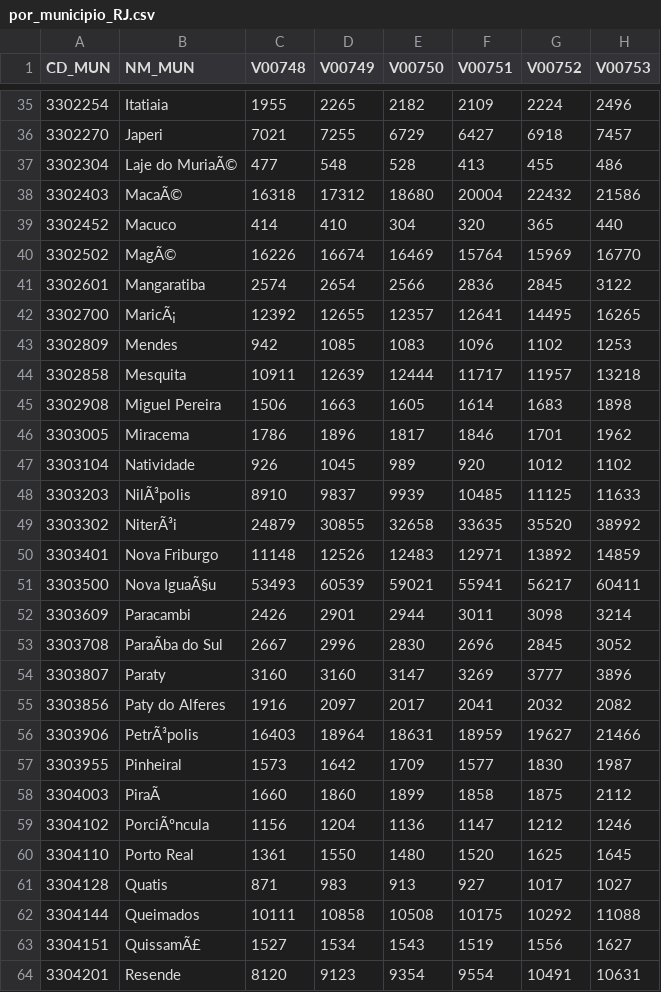
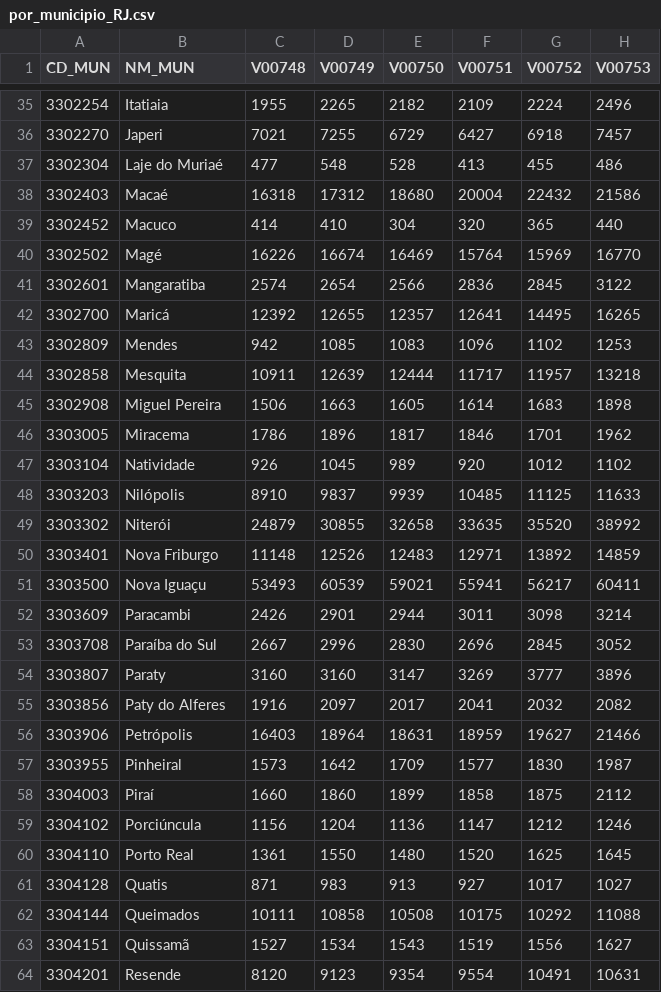
Before and after one commit to carlabferreira/RJ_election_analysis, a CSV file: DADOS/Alfabetizacao/por_municipio_RJ.csv, drawn as a sheet; only a part is shown, gaps mark what is left out; the diff covers the shown part only; the diff names each change by its address in the sheet, - before the commit and + after, or states it on an @@ line.

```diff
--- a/DADOS/Alfabetizacao/por_municipio_RJ.csv
+++ b/DADOS/Alfabetizacao/por_municipio_RJ.csv
-B37 (NM_MUN): Laje do MuriaÃ©
+B37 (NM_MUN): Laje do Muriaé
-B38 (NM_MUN): MacaÃ©
+B38 (NM_MUN): Macaé
-B40 (NM_MUN): MagÃ©
+B40 (NM_MUN): Magé
-B42 (NM_MUN): MaricÃ¡
+B42 (NM_MUN): Maricá
-B48 (NM_MUN): NilÃ³polis
+B48 (NM_MUN): Nilópolis
-B49 (NM_MUN): NiterÃ³i
+B49 (NM_MUN): Niterói
-B51 (NM_MUN): Nova IguaÃ§u
+B51 (NM_MUN): Nova Iguaçu
-B53 (NM_MUN): ParaÃba do Sul
+B53 (NM_MUN): Paraíba do Sul
-B56 (NM_MUN): PetrÃ³polis
+B56 (NM_MUN): Petrópolis
-B58 (NM_MUN): PiraÃ
+B58 (NM_MUN): Piraí
-B59 (NM_MUN): PorciÃºncula
+B59 (NM_MUN): Porciúncula
-B63 (NM_MUN): QuissamÃ£
+B63 (NM_MUN): Quissamã
```
Also changed, not shown: 21 edited cells elsewhere in this file, DADOS/Alfabetizacao/por_municipio_filtrado_categorias_totais.csv, DADOS/Seguranca/seguranca_municipios_2021.csv, 2 other files.
